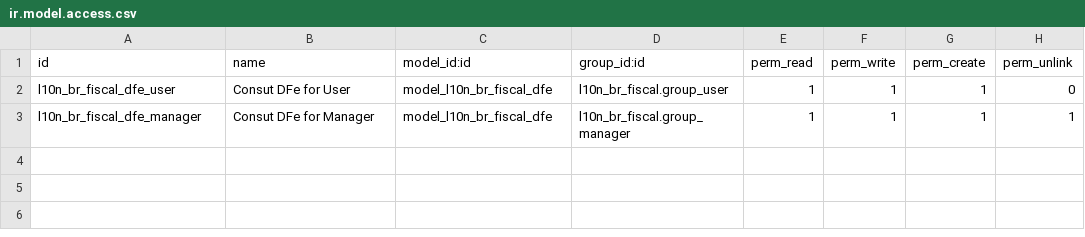
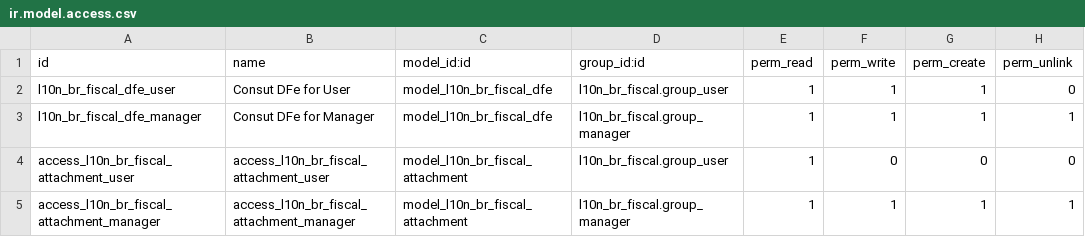
Before and after one commit to akretion/l10n_brazil, a CSV file: l10n_br_fiscal_dfe/security/ir.model.access.csv, drawn as a sheet; the diff names each change by its address in the sheet, - before the commit and + after, or states it on an @@ line.

Commit message:
[FIX] l10n_br_fiscal_dfe: Included Security Access for model l10n_br_fiscal.attachment to avoid Warning in Log.

```diff
--- a/l10n_br_fiscal_dfe/security/ir.model.access.csv
+++ b/l10n_br_fiscal_dfe/security/ir.model.access.csv
+row 4: access_l10n_br_fiscal_attachment_user | access_l10n_br_fiscal_attachment_user | model_l10n_br_fiscal_attachment | l10n_br_fiscal.group_user | 1 | 0 | 0 | 0
+row 5: access_l10n_br_fiscal_attachment_manager | access_l10n_br_fiscal_attachment_manager | model_l10n_br_fiscal_attachment | l10n_br_fiscal.group_manager | 1 | 1 | 1 | 1
```
